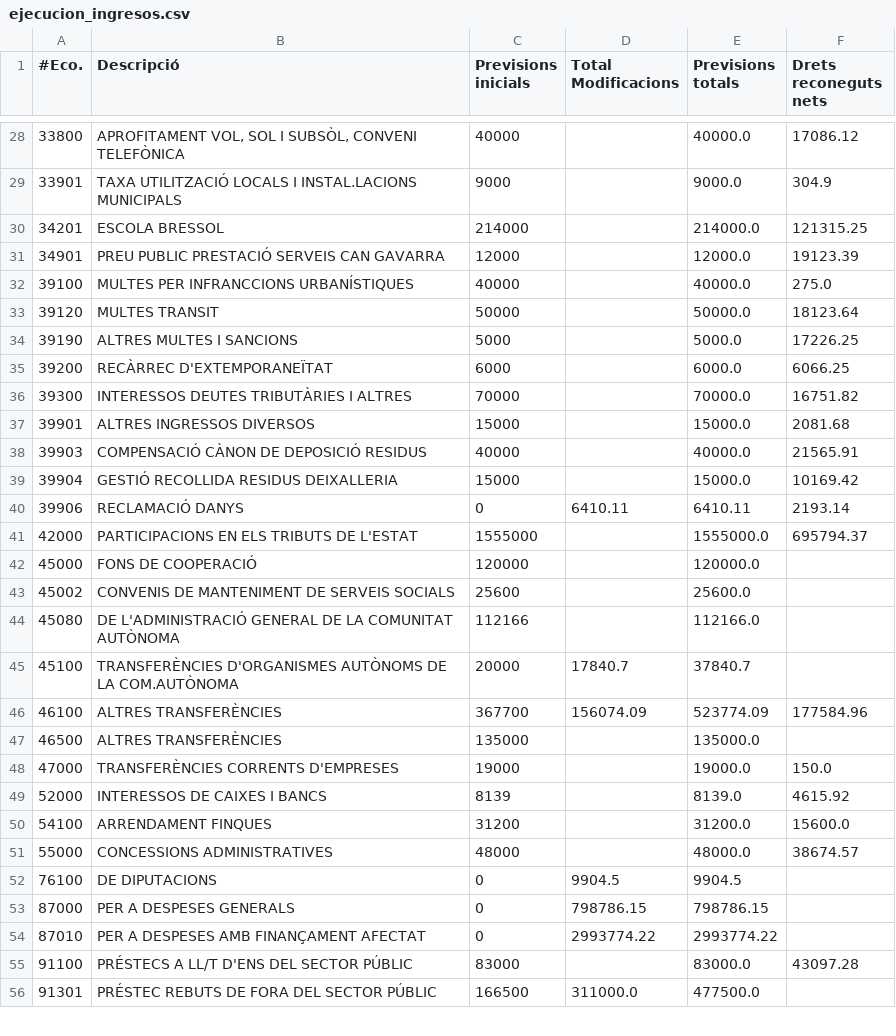
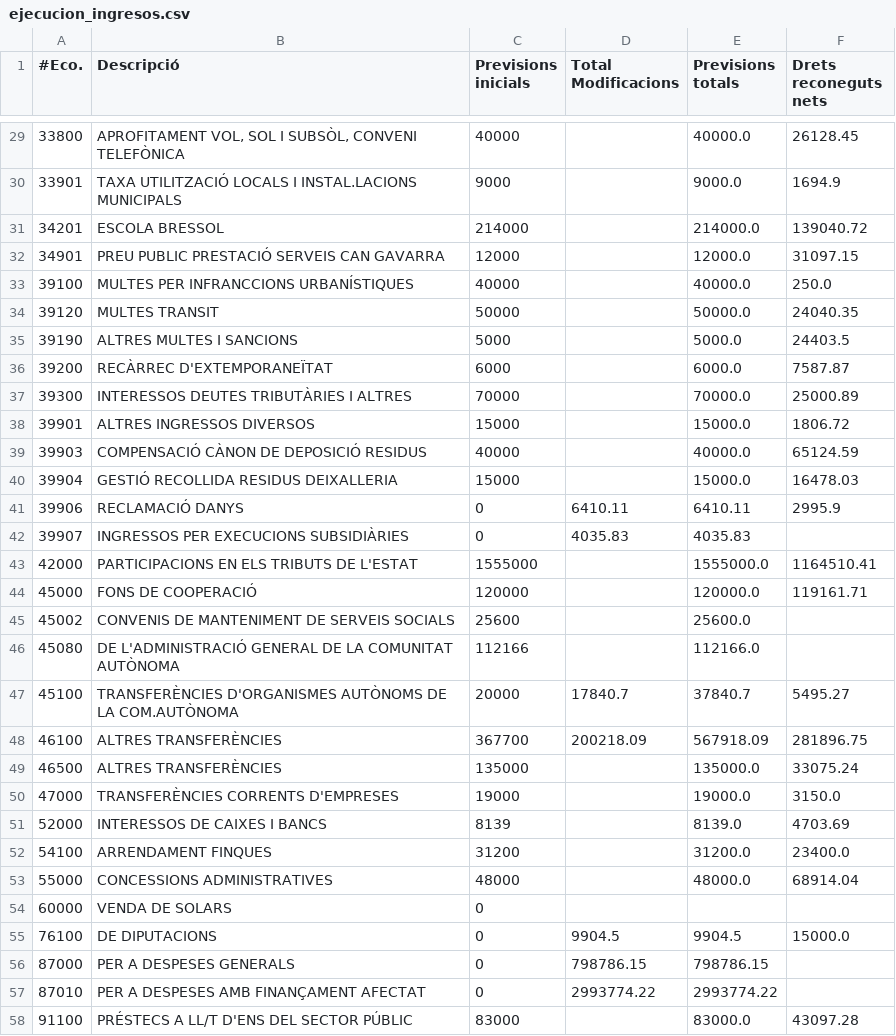
Before and after one commit to civio/presupuesto-polinya, a CSV file: data/ca/municipio/2016/ejecucion_ingresos.csv, drawn as a sheet; only a part is shown, gaps mark what is left out; the shorter side is filled out with more unchanged rows; the diff covers the shown part only.

```diff
--- a/data/ca/municipio/2016/ejecucion_ingresos.csv
+++ b/data/ca/municipio/2016/ejecucion_ingresos.csv
@@ -28,26 +29,28 @@
-33800,"APROFITAMENT VOL, SOL I SUBSÒL, CONVENI TELEFÒNICA",40000,,40000.0,17086.12
-33901,TAXA UTILITZACIÓ LOCALS I INSTAL.LACIONS MUNICIPALS,9000,,9000.0,304.9
-34201,ESCOLA BRESSOL,214000,,214000.0,121315.25
-34901,PREU PUBLIC PRESTACIÓ SERVEIS CAN GAVARRA,12000,,12000.0,19123.39
-39100,MULTES PER INFRANCCIONS URBANÍSTIQUES,40000,,40000.0,275.0
-39120,MULTES TRANSIT,50000,,50000.0,18123.64
-39190,ALTRES MULTES I SANCIONS,5000,,5000.0,17226.25
-39200,RECÀRREC D'EXTEMPORANEÏTAT,6000,,6000.0,6066.25
-39300,INTERESSOS DEUTES TRIBUTÀRIES I ALTRES,70000,,70000.0,16751.82
-39901,ALTRES INGRESSOS DIVERSOS,15000,,15000.0,2081.68
-39903,COMPENSACIÓ CÀNON DE DEPOSICIÓ RESIDUS,40000,,40000.0,21565.91
-39904,GESTIÓ RECOLLIDA RESIDUS DEIXALLERIA,15000,,15000.0,10169.42
-39906,RECLAMACIÓ DANYS,0,6410.11,6410.11,2193.14
-42000,PARTICIPACIONS EN ELS TRIBUTS DE L'ESTAT,1555000,,1555000.0,695794.37
-45000,FONS DE COOPERACIÓ,120000,,120000.0,
+33800,"APROFITAMENT VOL, SOL I SUBSÒL, CONVENI TELEFÒNICA",40000,,40000.0,26128.45
+33901,TAXA UTILITZACIÓ LOCALS I INSTAL.LACIONS MUNICIPALS,9000,,9000.0,1694.9
+34201,ESCOLA BRESSOL,214000,,214000.0,139040.72
+34901,PREU PUBLIC PRESTACIÓ SERVEIS CAN GAVARRA,12000,,12000.0,31097.15
+39100,MULTES PER INFRANCCIONS URBANÍSTIQUES,40000,,40000.0,250.0
+39120,MULTES TRANSIT,50000,,50000.0,24040.35
+39190,ALTRES MULTES I SANCIONS,5000,,5000.0,24403.5
+39200,RECÀRREC D'EXTEMPORANEÏTAT,6000,,6000.0,7587.87
+39300,INTERESSOS DEUTES TRIBUTÀRIES I ALTRES,70000,,70000.0,25000.89
+39901,ALTRES INGRESSOS DIVERSOS,15000,,15000.0,1806.72
+39903,COMPENSACIÓ CÀNON DE DEPOSICIÓ RESIDUS,40000,,40000.0,65124.59
+39904,GESTIÓ RECOLLIDA RESIDUS DEIXALLERIA,15000,,15000.0,16478.03
+39906,RECLAMACIÓ DANYS,0,6410.11,6410.11,2995.9
+39907,INGRESSOS PER EXECUCIONS SUBSIDIÀRIES,0,4035.83,4035.83,
+42000,PARTICIPACIONS EN ELS TRIBUTS DE L'ESTAT,1555000,,1555000.0,1164510.41
+45000,FONS DE COOPERACIÓ,120000,,120000.0,119161.71
 45002,CONVENIS DE MANTENIMENT DE SERVEIS SOCIALS,25600,,25600.0,
 45080,DE L'ADMINISTRACIÓ GENERAL DE LA COMUNITAT AUTÒNOMA,112166,,112166.0,
-45100,TRANSFERÈNCIES D'ORGANISMES AUTÒNOMS DE LA COM.AUTÒNOMA,20000,17840.7,37840.7,
-46100,ALTRES TRANSFERÈNCIES,367700,156074.09,523774.09,177584.96
-46500,ALTRES TRANSFERÈNCIES,135000,,135000.0,
-47000,TRANSFERÈNCIES CORRENTS D'EMPRESES,19000,,19000.0,150.0
-52000,INTERESSOS DE CAIXES I BANCS,8139,,8139.0,4615.92
-54100,ARRENDAMENT FINQUES,31200,,31200.0,15600.0
-55000,CONCESSIONS ADMINISTRATIVES,48000,,48000.0,38674.57
-76100,DE DIPUTACIONS,0,9904.5,9904.5,
+45100,TRANSFERÈNCIES D'ORGANISMES AUTÒNOMS DE LA COM.AUTÒNOMA,20000,17840.7,37840.7,5495.27
+46100,ALTRES TRANSFERÈNCIES,367700,200218.09,567918.09,281896.75
+46500,ALTRES TRANSFERÈNCIES,135000,,135000.0,33075.24
+47000,TRANSFERÈNCIES CORRENTS D'EMPRESES,19000,,19000.0,3150.0
+52000,INTERESSOS DE CAIXES I BANCS,8139,,8139.0,4703.69
+54100,ARRENDAMENT FINQUES,31200,,31200.0,23400.0
+55000,CONCESSIONS ADMINISTRATIVES,48000,,48000.0,68914.04
+60000,VENDA DE SOLARS,0,,,
+76100,DE DIPUTACIONS,0,9904.5,9904.5,15000.0
 87000,PER A DESPESES GENERALS,0,798786.15,798786.15,
```
Also changed, not shown: 1 added row and 25 edited cells elsewhere in this file, data/es/municipio/2016/ejecucion_ingresos.csv, 6 other files.
